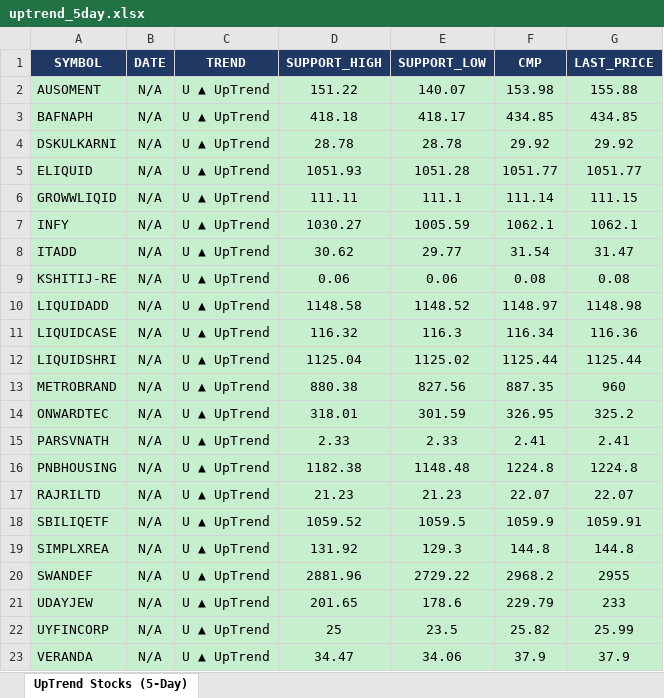
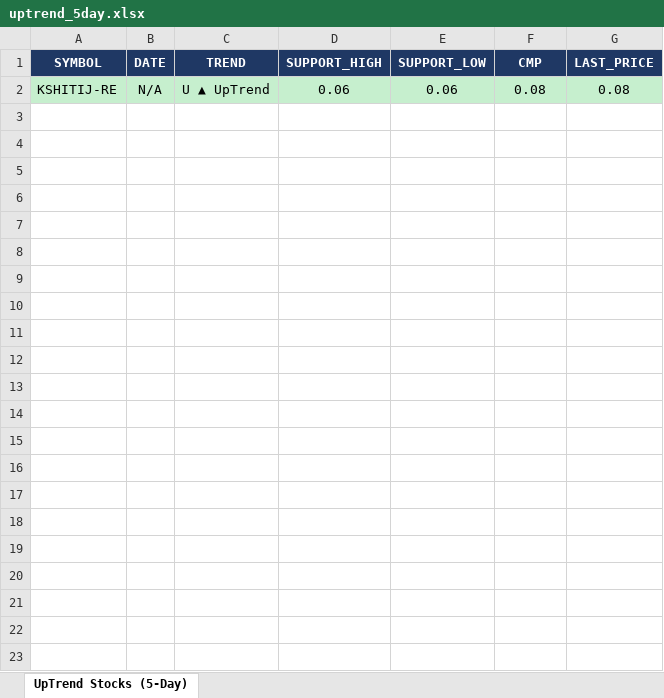
Before and after one commit to arthiindukuri510-crypto/NSEWeb, an Excel workbook: data/uptrend_5day.xlsx, sheet UpTrend Stocks (5-Day), drawn as a sheet; values as stored, in another font and other column widths than the file's, no borders; the diff names each change by its address in the sheet, - before the commit and + after, or states it on an @@ line.

```diff
--- a/data/uptrend_5day.xlsx (sheet UpTrend Stocks (5-Day))
+++ b/data/uptrend_5day.xlsx (sheet UpTrend Stocks (5-Day))
-row 2: AUSOMENT | N/A | U ▲ UpTrend | 151.22 | 140.07 | 153.98 | 155.88
-row 3: BAFNAPH | N/A | U ▲ UpTrend | 418.18 | 418.17 | 434.85 | 434.85
-row 4: DSKULKARNI | N/A | U ▲ UpTrend | 28.78 | 28.78 | 29.92 | 29.92
-row 5: ELIQUID | N/A | U ▲ UpTrend | 1051.93 | 1051.28 | 1051.77 | 1051.77
-row 6: GROWWLIQID | N/A | U ▲ UpTrend | 111.11 | 111.1 | 111.14 | 111.15
-row 7: INFY | N/A | U ▲ UpTrend | 1030.27 | 1005.59 | 1062.1 | 1062.1
-row 8: ITADD | N/A | U ▲ UpTrend | 30.62 | 29.77 | 31.54 | 31.47
-row 10: LIQUIDADD | N/A | U ▲ UpTrend | 1148.58 | 1148.52 | 1148.97 | 1148.98
-row 11: LIQUIDCASE | N/A | U ▲ UpTrend | 116.32 | 116.3 | 116.34 | 116.36
-row 12: LIQUIDSHRI | N/A | U ▲ UpTrend | 1125.04 | 1125.02 | 1125.44 | 1125.44
-row 13: METROBRAND | N/A | U ▲ UpTrend | 880.38 | 827.56 | 887.35 | 960
-row 14: ONWARDTEC | N/A | U ▲ UpTrend | 318.01 | 301.59 | 326.95 | 325.2
-row 15: PARSVNATH | N/A | U ▲ UpTrend | 2.33 | 2.33 | 2.41 | 2.41
-row 16: PNBHOUSING | N/A | U ▲ UpTrend | 1182.38 | 1148.48 | 1224.8 | 1224.8
-row 17: RAJRILTD | N/A | U ▲ UpTrend | 21.23 | 21.23 | 22.07 | 22.07
-row 18: SBILIQETF | N/A | U ▲ UpTrend | 1059.52 | 1059.5 | 1059.9 | 1059.91
-row 19: SIMPLXREA | N/A | U ▲ UpTrend | 131.92 | 129.3 | 144.8 | 144.8
-row 20: SWANDEF | N/A | U ▲ UpTrend | 2881.96 | 2729.22 | 2968.2 | 2955
-row 21: UDAYJEW | N/A | U ▲ UpTrend | 201.65 | 178.6 | 229.79 | 233
-row 22: UYFINCORP | N/A | U ▲ UpTrend | 25 | 23.5 | 25.82 | 25.99
-row 23: VERANDA | N/A | U ▲ UpTrend | 34.47 | 34.06 | 37.9 | 37.9
```
Also changed, not shown: data/Low_Price.xlsx, data/trend_output.xlsx, 2 other files.
